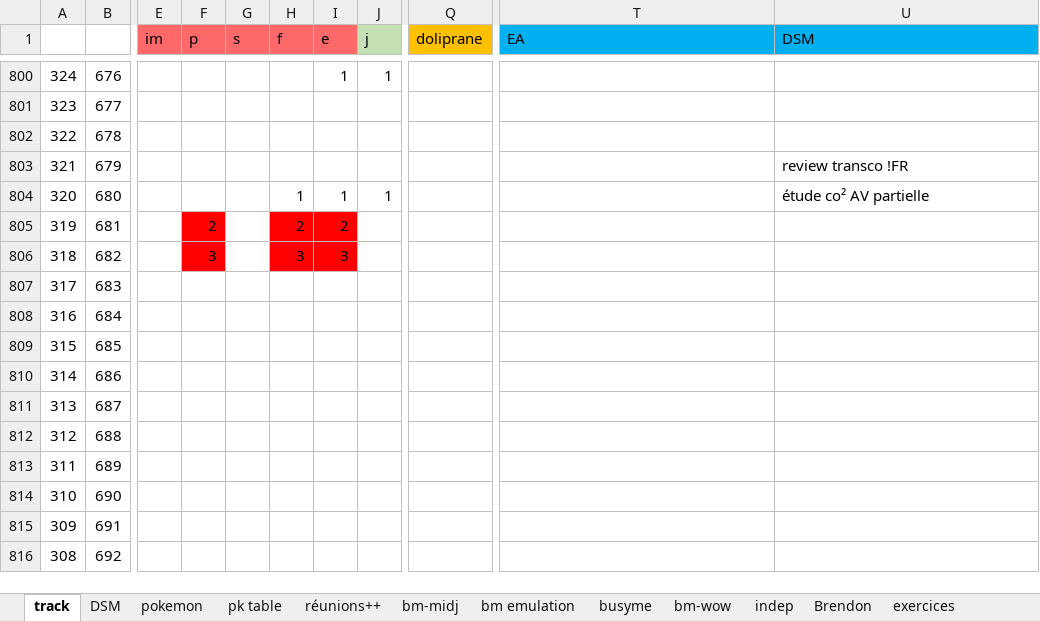
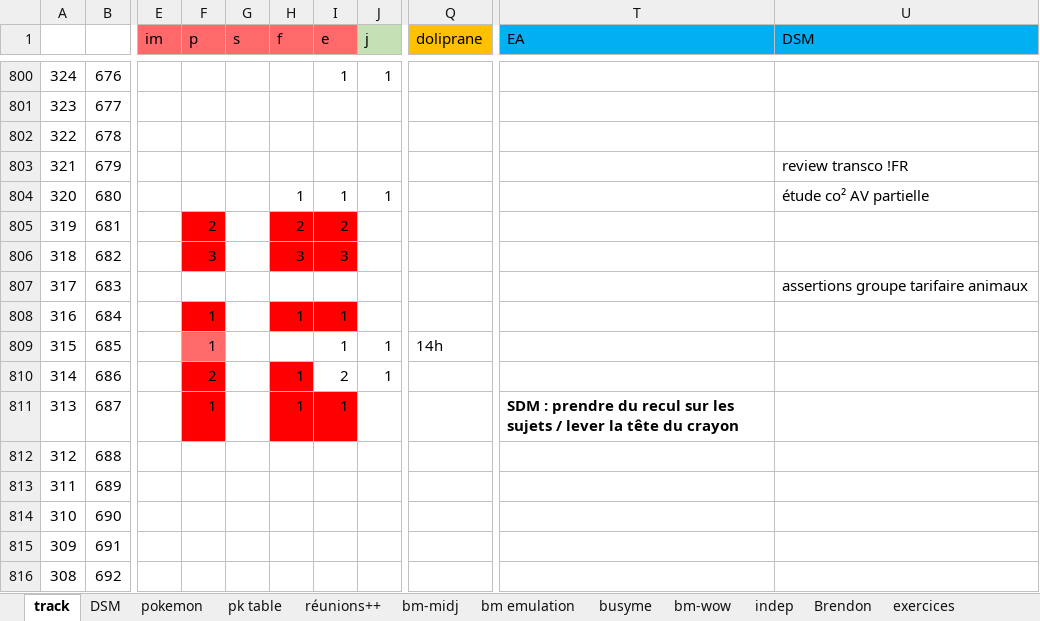
Before and after one commit to lenopgm/notes, an Excel workbook: track.xlsx, sheet track, drawn as a sheet; only a part is shown, gaps mark what is left out; values as stored, in another font and other column widths than the file's, no borders; the diff names each change by its address in the sheet, - before the commit and + after, or states it on an @@ line.

```diff
--- a/track.xlsx (sheet track)
+++ b/track.xlsx (sheet track)
-U807 (DSM): (empty)
+U807 (DSM): assertions groupe tarifaire animaux
-F808:F809 (p): (empty)
+F808:F809 (p): 1
-F808 fill: none
+F808 fill: #FF0000
-H808 (f): (empty)
+H808 (f): 1
-H808:I808 fill: none
+H808:I808 fill: #FF0000
-I808:I809 (e): (empty)
+I808:I809 (e): 1
-F809 fill: none
+F809 fill: #FF6969
-J809:J810 (j): (empty)
+J809:J810 (j): 1
-Q809 (doliprane): (empty)
+Q809 (doliprane): 14h
-F810 (p): (empty)
+F810 (p): 2
-F810:F811 fill: none
+F810:F811 fill: #FF0000
-H810:H811 (f): (empty)
+H810:H811 (f): 1
-H810 fill: none
+H810 fill: #FF0000
-I810 (e): (empty)
+I810 (e): 2
-F811 (p): (empty)
+F811 (p): 1
-H811:I811 fill: none
+H811:I811 fill: #FF0000
-I811 (e): (empty)
+I811 (e): 1
-T811 (EA): (empty)
+T811 (EA): SDM : prendre du recul sur les sujets / lever la tête du crayon
```
Also changed, not shown: sheet pk table, sheet pokemon, sheet DSM, charts or pictures.
